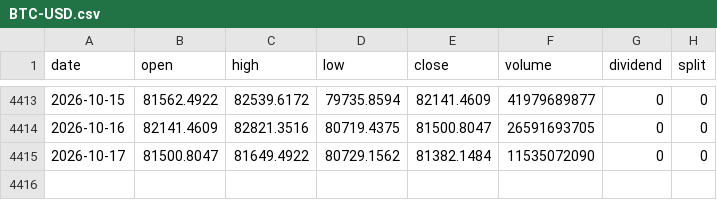
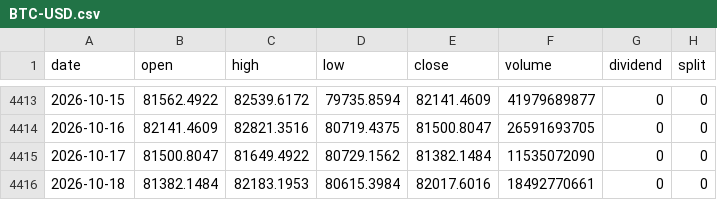
Before and after one commit to adrnnng-cmd/adrnnng, a CSV file: backtest/data/prices/BTC-USD.csv, drawn as a sheet; only a part is shown, gaps mark what is left out.

```diff
--- a/backtest/data/prices/BTC-USD.csv
+++ b/backtest/data/prices/BTC-USD.csv
@@ -4415 +4415,2 @@ date,open,high,low,close,volume,dividend,split
 2026-10-17,81500.8047,81649.4922,80729.1562,81382.1484,11535072090,0,0
+2026-10-18,81382.1484,82183.1953,80615.3984,82017.6016,18492770661,0,0
```
Also changed, not shown: backtest/data/prices/0005.HK.csv, backtest/data/prices/9988.HK.csv, 18 other files.
